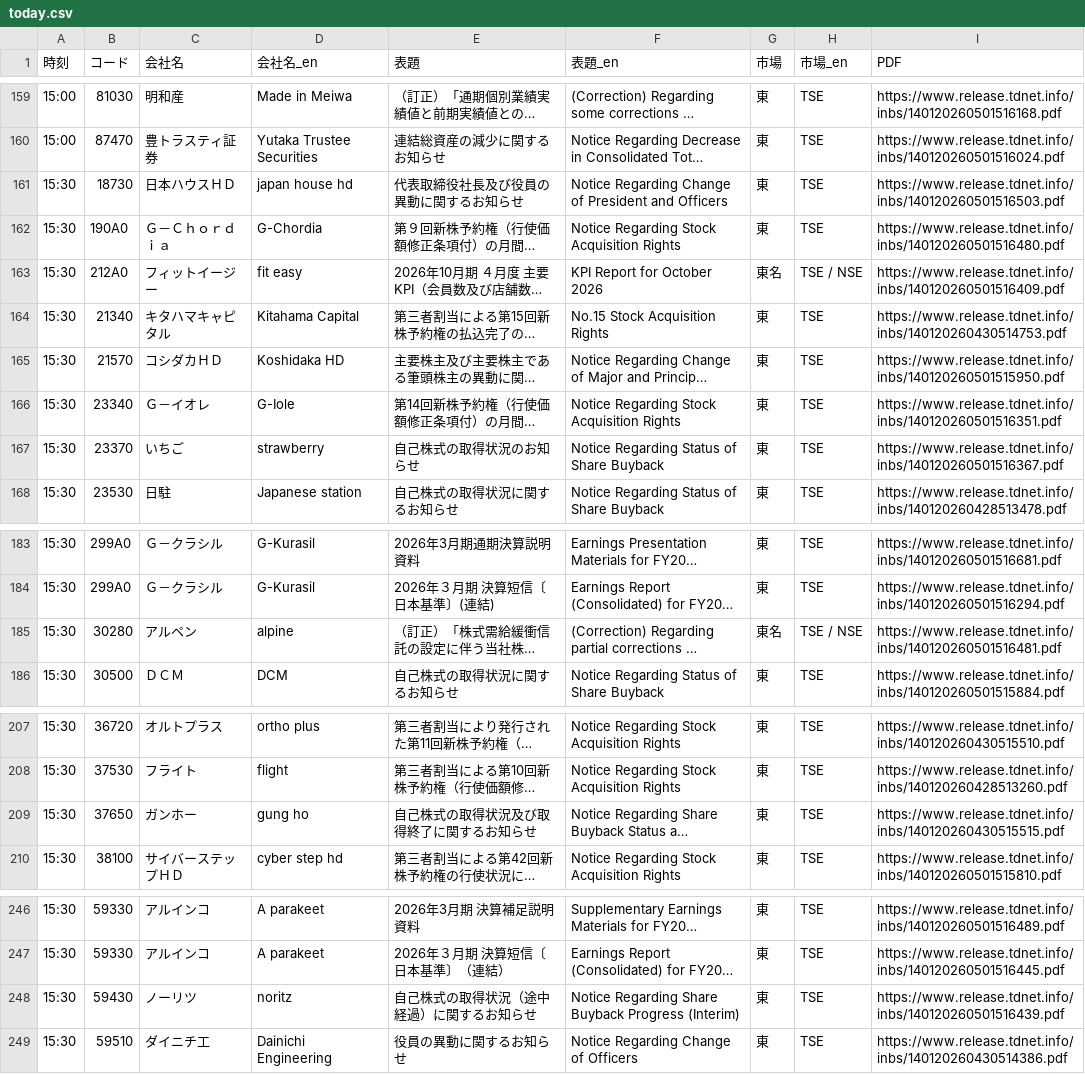
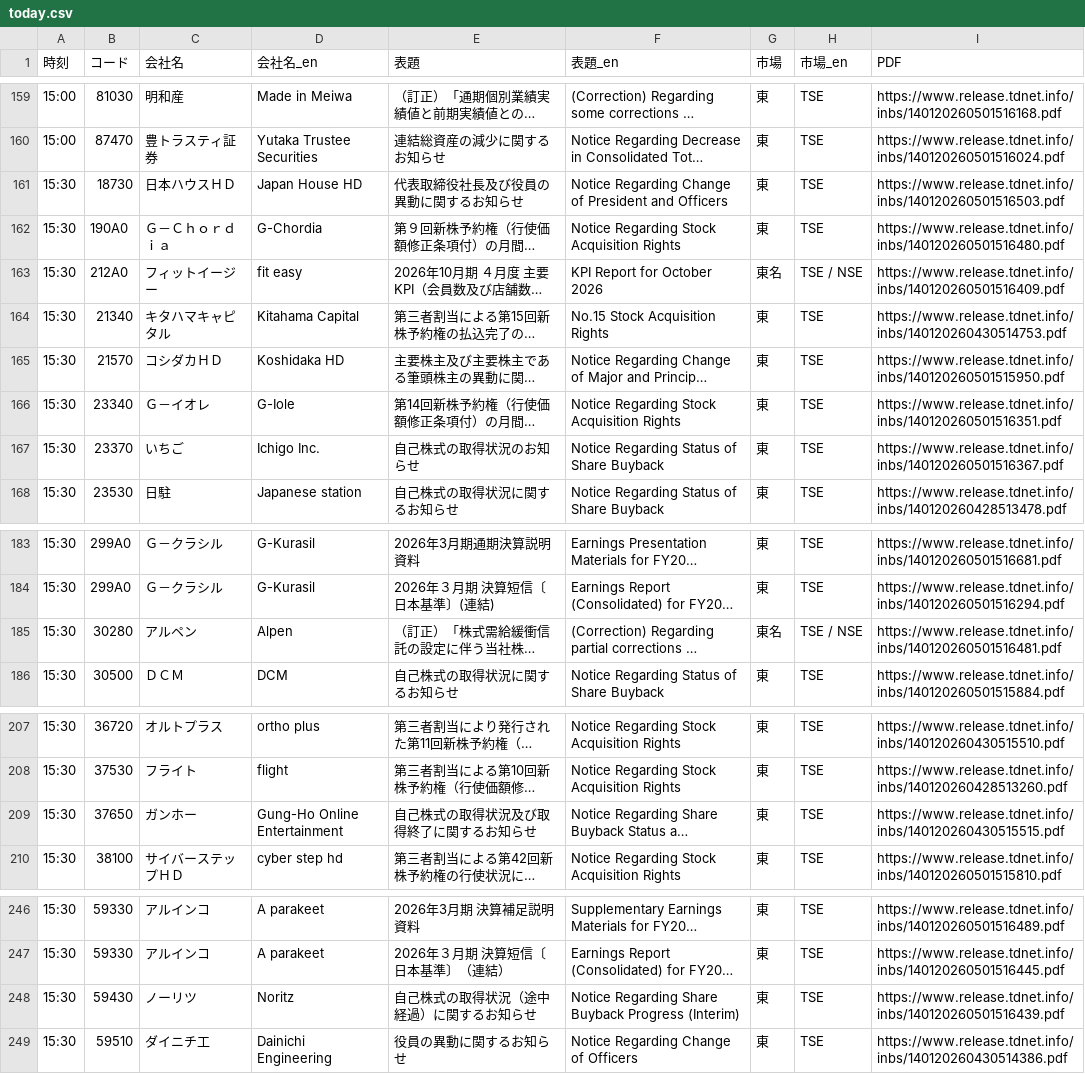
Before and after one commit to JpTradeFlowOracle/jptradefloworacle.github.io, a CSV file: data/today.csv, drawn as a sheet; only a part is shown, gaps mark what is left out; long unchanged cells end in …; the diff covers the shown part only; the diff names each change by its address in the sheet, - before the commit and + after, or states it on an @@ line.

```diff
--- a/data/today.csv
+++ b/data/today.csv
-D161 (会社名_en): japan house hd
+D161 (会社名_en): Japan House HD
-D167 (会社名_en): strawberry
+D167 (会社名_en): Ichigo Inc.
-D185 (会社名_en): alpine
+D185 (会社名_en): Alpen
-D209 (会社名_en): gung ho
+D209 (会社名_en): Gung-Ho Online Entertainment
-D248 (会社名_en): noritz
+D248 (会社名_en): Noritz
```
Also changed, not shown: 42 edited cells elsewhere in this file, data/2026-05-01.csv, 4 other files.
